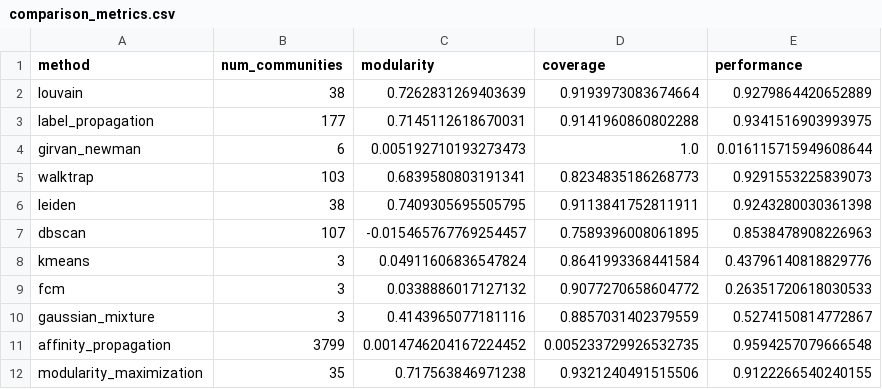
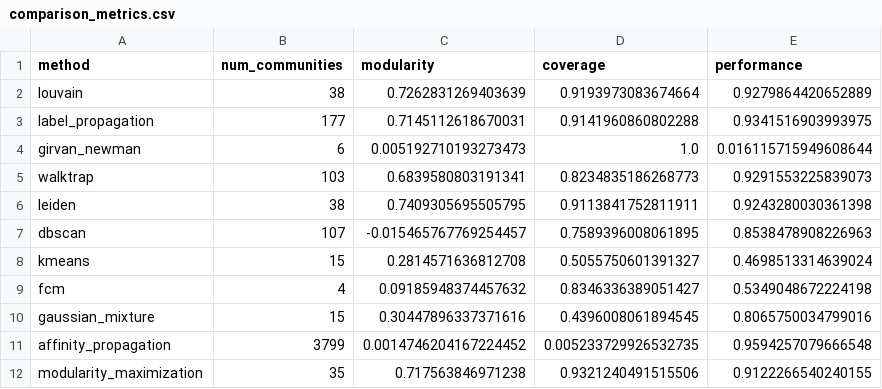
Before and after one commit to Alexis2628/progettoasnm, a CSV file: Code/notebook/Identificazione delle comunità/output/comparison_metrics.csv, drawn as a sheet.

```diff
--- a/Code/notebook/Identificazione delle comunità/output/comparison_metrics.csv
+++ b/Code/notebook/Identificazione delle comunità/output/comparison_metrics.csv
@@ -7,5 +7,5 @@ leiden,38,0.7409305695505795,0.9113841752811911,0.9243280030361398
 dbscan,107,-0.015465767769254457,0.7589396008061895,0.8538478908226963
-kmeans,3,0.04911606836547824,0.8641993368441584,0.43796140818829776
-fcm,3,0.0338886017127132,0.9077270658604772,0.26351720618030533
-gaussian_mixture,3,0.4143965077181116,0.8857031402379559,0.5274150814772867
+kmeans,15,0.2814571636812708,0.5055750601391327,0.4698513314639024
+fcm,4,0.09185948374457632,0.8346336389051427,0.5349048672224198
+gaussian_mixture,15,0.30447896337371616,0.4396008061894545,0.8065750034799016
 affinity_propagation,3799,0.0014746204167224452,0.005233729926532735,0.9594257079666548
```
Also changed, not shown: 13 other files.
